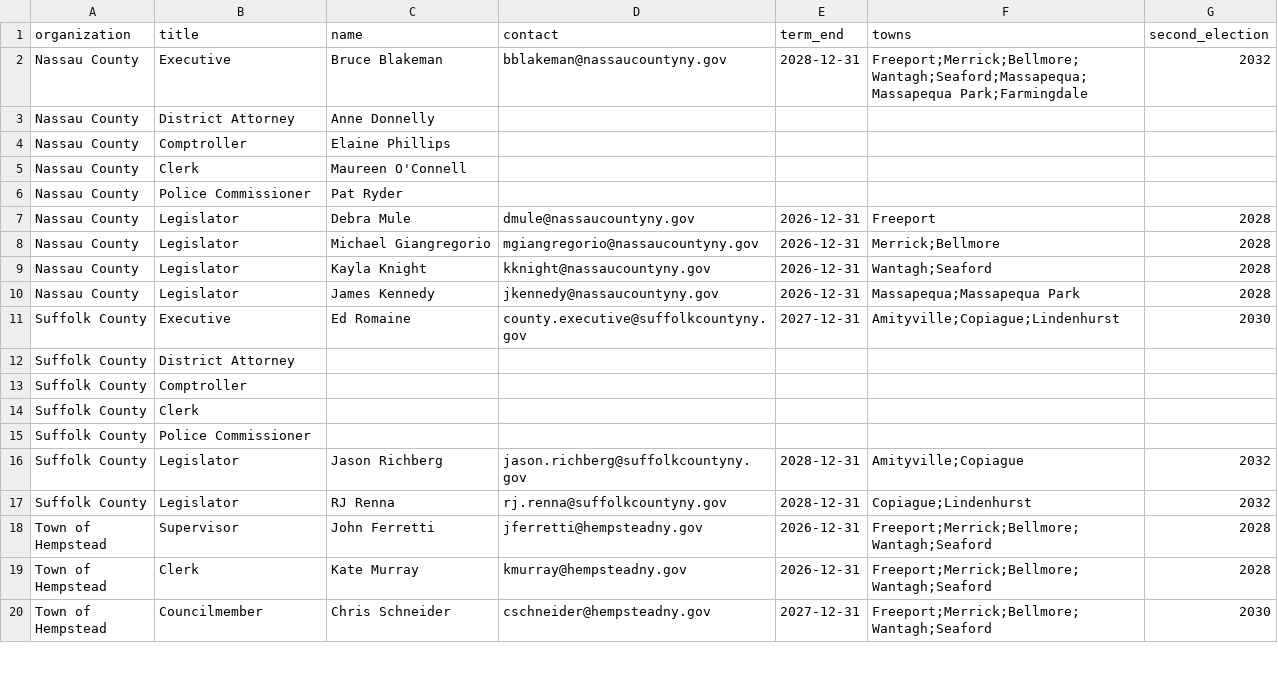
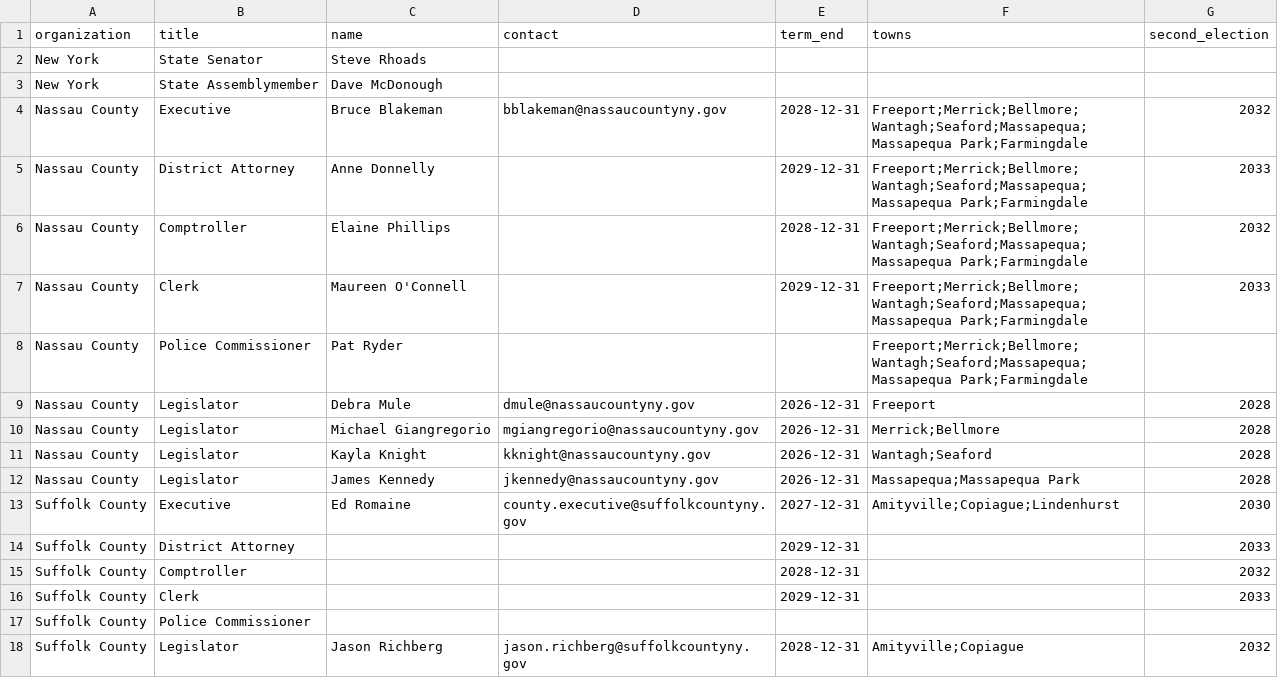
Before and after one commit to ryannicol021/escoh, a CSV file: data/local.csv, drawn as a sheet; only a part is shown; the shorter side is filled out with more unchanged rows.

Commit message:
Update local.csv

```diff
--- a/data/local.csv
+++ b/data/local.csv
@@ -1,7 +1,9 @@
 organization,title,name,contact,term_end,towns,second_election
+New York,State Senator,Steve Rhoads,,,,
+New York,State Assemblymember,Dave McDonough,,,,
 Nassau County,Executive,Bruce Blakeman,bblakeman@nassaucountyny.gov,2028-12-31,Freeport;Merrick;Bellmore;Wantagh;Seaford;Massapequa;Massapequa Park;Farmingdale,2032
-Nassau County,District Attorney,Anne Donnelly,,,,
-Nassau County,Comptroller,Elaine Phillips,,,,
-Nassau County,Clerk,Maureen O'Connell,,,,
-Nassau County,Police Commissioner,Pat Ryder,,,,
+Nassau County,District Attorney,Anne Donnelly,,2029-12-31,Freeport;Merrick;Bellmore;Wantagh;Seaford;Massapequa;Massapequa Park;Farmingdale,2033
+Nassau County,Comptroller,Elaine Phillips,,2028-12-31,Freeport;Merrick;Bellmore;Wantagh;Seaford;Massapequa;Massapequa Park;Farmingdale,2032
+Nassau County,Clerk,Maureen O'Connell,,2029-12-31,Freeport;Merrick;Bellmore;Wantagh;Seaford;Massapequa;Massapequa Park;Farmingdale,2033
+Nassau County,Police Commissioner,Pat Ryder,,,Freeport;Merrick;Bellmore;Wantagh;Seaford;Massapequa;Massapequa Park;Farmingdale,
 Nassau County,Legislator,Debra Mule,dmule@nassaucountyny.gov,2026-12-31,Freeport,2028
@@ -11,5 +13,5 @@ Nassau County,Legislator,James Kennedy,jkennedy@nassaucountyny.gov,2026-12-31,Ma
 Suffolk County,Executive,Ed Romaine,county.executive@suffolkcountyny.gov,2027-12-31,Amityville;Copiague;Lindenhurst,2030
-Suffolk County,District Attorney,,,,,
-Suffolk County,Comptroller,,,,,
-Suffolk County,Clerk,,,,,
+Suffolk County,District Attorney,,,2029-12-31,,2033
+Suffolk County,Comptroller,,,2028-12-31,,2032
+Suffolk County,Clerk,,,2029-12-31,,2033
 Suffolk County,Police Commissioner,,,,,
```
